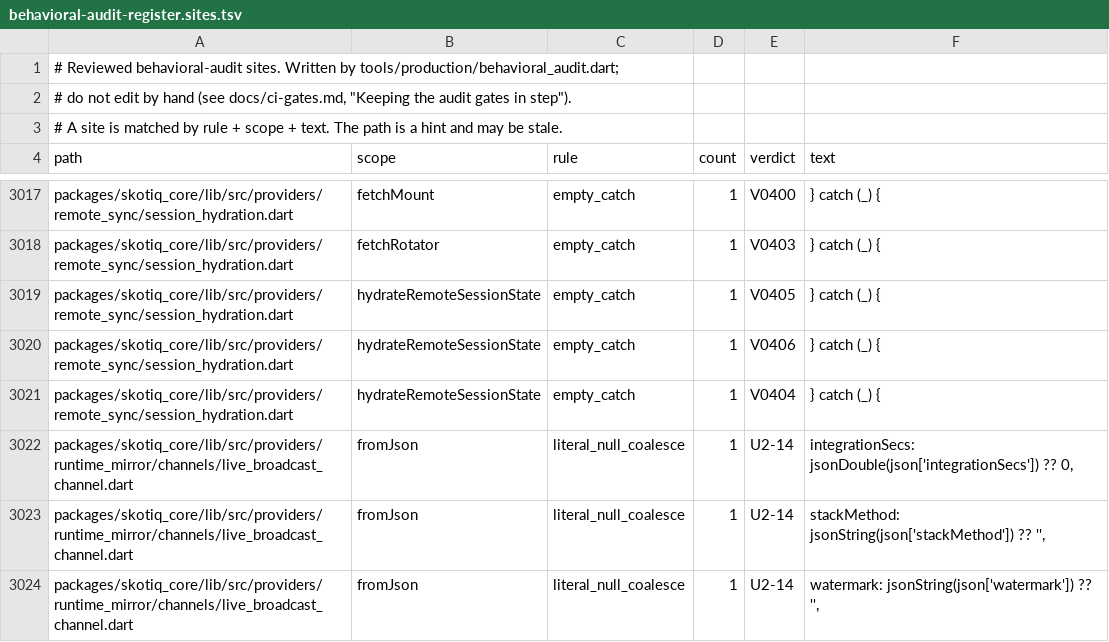
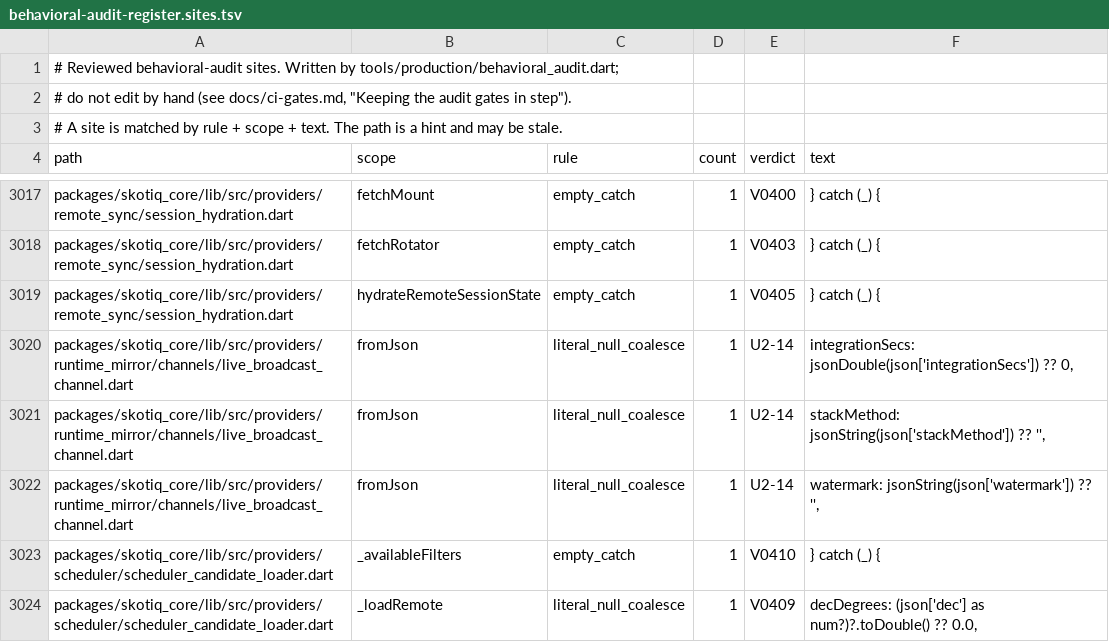
Before and after one commit to Scdouglas1999/Skotiq, a TSV file: docs/production-readiness/behavioral-audit-register.sites.tsv, drawn as a sheet; only a part is shown, gaps mark what is left out; the shorter side is filled out with more unchanged rows; the diff names each change by its address in the sheet, - before the commit and + after, or states it on an @@ line.

Commit message:
Drop audit rows for code the mirror and honesty fixes removed

```diff
--- a/docs/production-readiness/behavioral-audit-register.sites.tsv
+++ b/docs/production-readiness/behavioral-audit-register.sites.tsv
-row 3020: packages/skotiq_core/lib/src/providers/remote_sync/session_hydration.dart | hydrateRemoteSessionState | empty_catch | 1 | V0406 | } catch (_) {
-row 3021: packages/skotiq_core/lib/src/providers/remote_sync/session_hydration.dart | hydrateRemoteSessionState | empty_catch | 1 | V0404 | } catch (_) {
```
